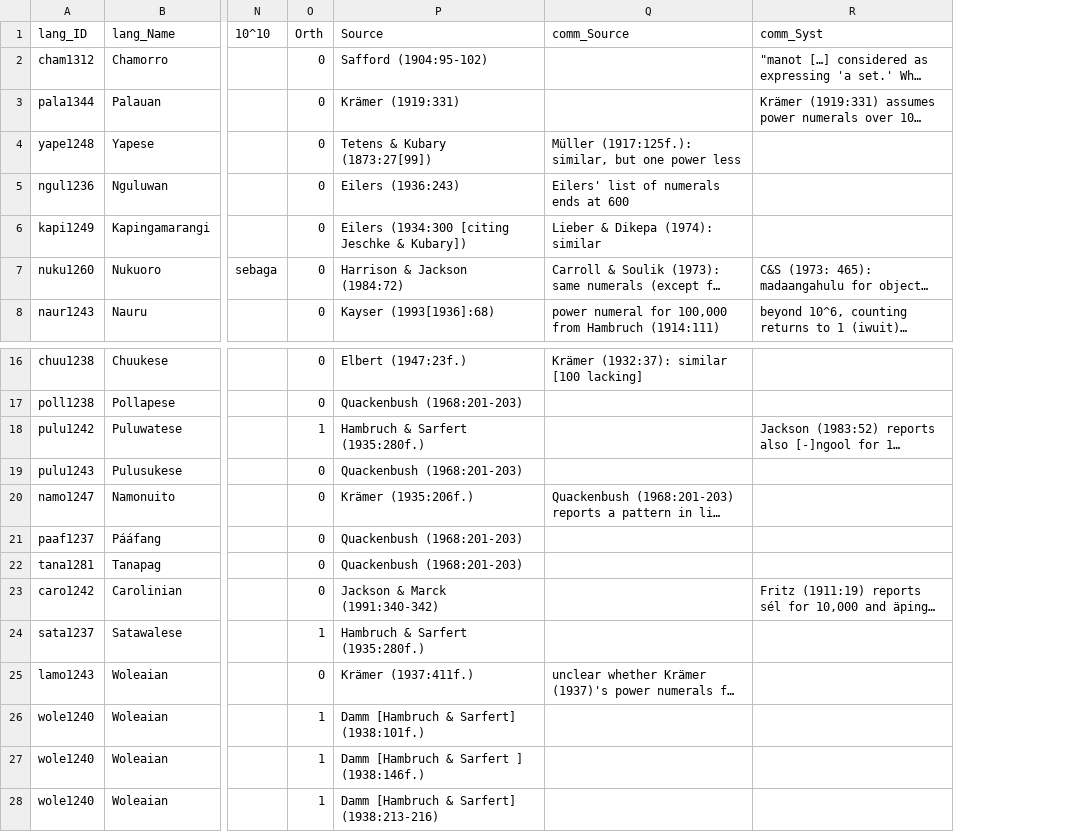
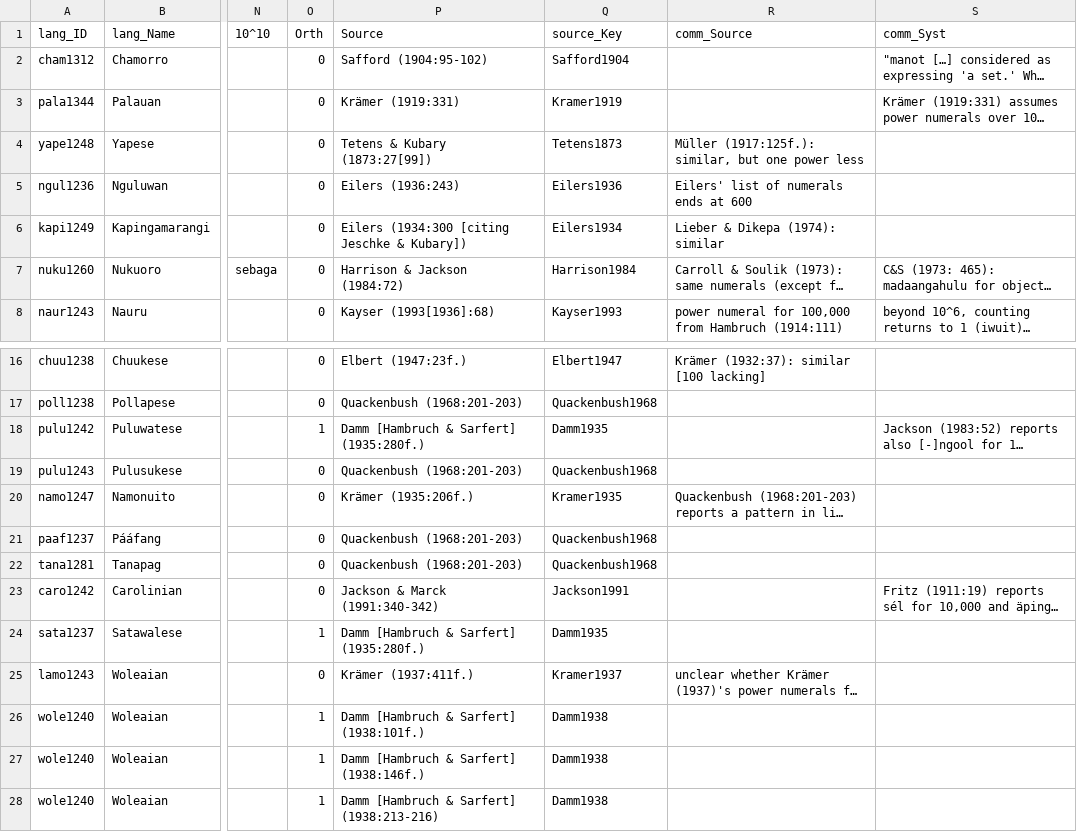
Before and after one commit to cldf-datasets/bendermicropower, a CSV file: raw/1a_dat_MicPowNum_2021_04.csv, drawn as a sheet; only a part is shown, gaps mark what is left out; long unchanged cells end in …; the diff names each change by its address in the sheet, - before the commit and + after, or states it on an @@ line.

```diff
--- a/raw/1a_dat_MicPowNum_2021_04.csv
+++ b/raw/1a_dat_MicPowNum_2021_04.csv
+column Q (source_Key), rows 2-8: Safford1904 | Kramer1919 | Tetens1873 | Eilers1936 | Eilers1934 | Harrison1984 | Kayser1993; rows 16-28: Elbert1947 | Quackenbush1968 | Damm1935 | Quackenbush1968 | Kramer1935 | Quackenbush1968 | Quackenbush1968 | Jackson1991 | Damm1935 | Kramer1937 | Damm1938 | Damm1938 | Damm1938
-P18 (Source): Hambruch & Sarfert (1935:280f.)
+P18 (Source): Damm [Hambruch & Sarfert] (1935:280f.)
-P24 (Source): Hambruch & Sarfert (1935:280f.)
+P24 (Source): Damm [Hambruch & Sarfert] (1935:280f.)
-P27 (Source): Damm [Hambruch & Sarfert ] (1938:146f.)
+P27 (Source): Damm [Hambruch & Sarfert] (1938:146f.)
```
Also changed, not shown: cldf/forms.csv, cldf/languages.csv, 9 other files.
